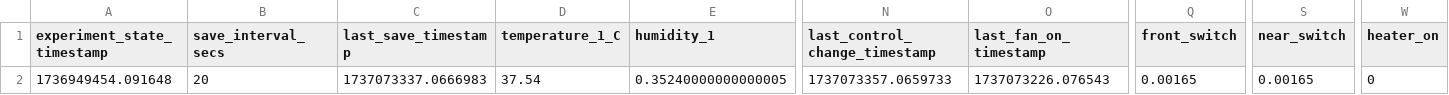
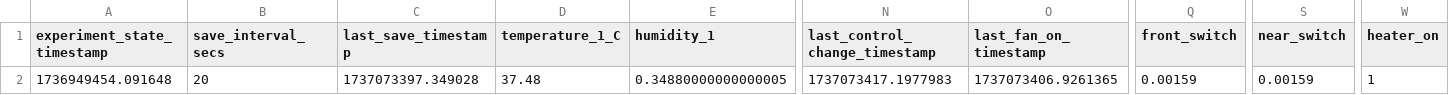
Before and after one commit to cjchandler/incubator, a CSV file: incubator/today_dataV2.csv, drawn as a sheet; only a part is shown, gaps mark what is left out; the diff names each change by its address in the sheet, - before the commit and + after, or states it on an @@ line.

Commit message:
auto update

```diff
--- a/incubator/today_dataV2.csv
+++ b/incubator/today_dataV2.csv
-C2 (last_save_timestamp): 1737073337.0666983
+C2 (last_save_timestamp): 1737073397.349028
-D2 (temperature_1_C): 37.54
+D2 (temperature_1_C): 37.48
-E2 (humidity_1): 0.35240000000000005
+E2 (humidity_1): 0.34880000000000005
-N2 (last_control_change_timestamp): 1737073357.0659733
+N2 (last_control_change_timestamp): 1737073417.1977983
-O2 (last_fan_on_timestamp): 1737073226.076543
+O2 (last_fan_on_timestamp): 1737073406.9261365
-Q2 (front_switch): 0.00165
+Q2 (front_switch): 0.00159
-S2 (near_switch): 0.00165
+S2 (near_switch): 0.00159
-W2 (heater_on): 0
+W2 (heater_on): 1
```
